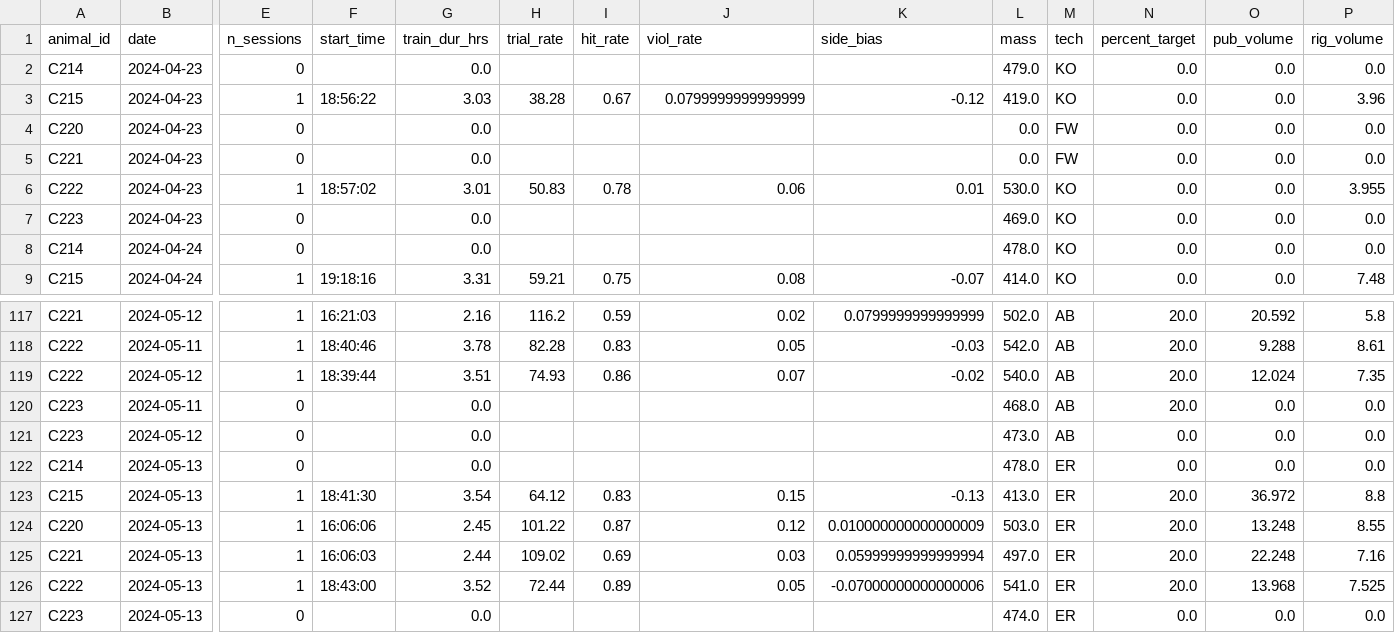
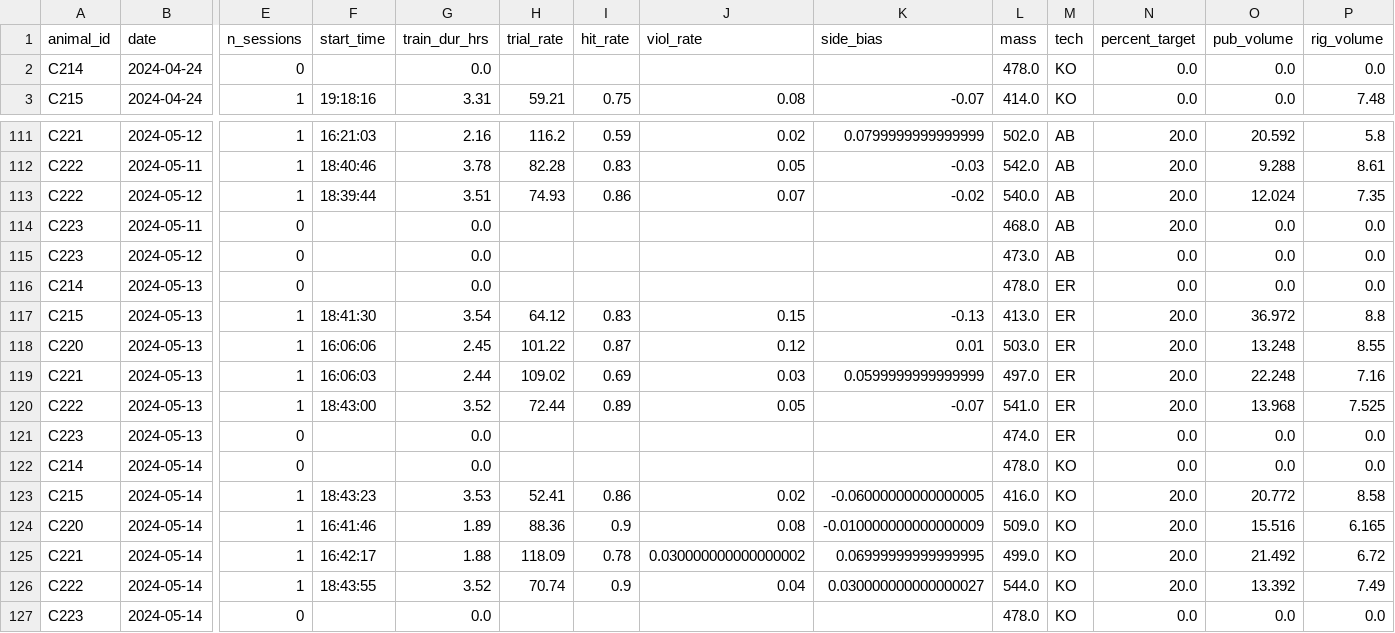
Before and after one commit to Brody-Lab/jbreda_animal_training, a CSV file: data/days_dfs/C2s_days_df.csv, drawn as a sheet; only a part is shown, gaps mark what is left out; removed rows and columns are numbered as before the commit, all else as after; rows hold the shown columns only; the diff names each change by its address in the sheet, - before the commit and + after, or states it on an @@ line.

```diff
--- a/data/days_dfs/C2s_days_df.csv
+++ b/data/days_dfs/C2s_days_df.csv
-row 2: C214 | 2024-04-23 | 0 |  | 0.0 |  |  |  |  | 479.0 | KO | 0.0 | 0.0 | 0.0
-row 3: C215 | 2024-04-23 | 1 | 18:56:22 | 3.03 | 38.28 | 0.67 | 0.0799999999999999 | -0.12 | 419.0 | KO | 0.0 | 0.0 | 3.96
-row 4: C220 | 2024-04-23 | 0 |  | 0.0 |  |  |  |  | 0.0 | FW | 0.0 | 0.0 | 0.0
-row 5: C221 | 2024-04-23 | 0 |  | 0.0 |  |  |  |  | 0.0 | FW | 0.0 | 0.0 | 0.0
-row 6: C222 | 2024-04-23 | 1 | 18:57:02 | 3.01 | 50.83 | 0.78 | 0.06 | 0.01 | 530.0 | KO | 0.0 | 0.0 | 3.955
-row 7: C223 | 2024-04-23 | 0 |  | 0.0 |  |  |  |  | 469.0 | KO | 0.0 | 0.0 | 0.0
-K118 (side_bias): 0.010000000000000009
+K118 (side_bias): 0.01
-K119 (side_bias): 0.05999999999999994
+K119 (side_bias): 0.0599999999999999
-K120 (side_bias): -0.07000000000000006
+K120 (side_bias): -0.07
+row 122: C214 | 2024-05-14 | 0 |  | 0.0 |  |  |  |  | 478.0 | KO | 0.0 | 0.0 | 0.0
+row 123: C215 | 2024-05-14 | 1 | 18:43:23 | 3.53 | 52.41 | 0.86 | 0.02 | -0.06000000000000005 | 416.0 | KO | 20.0 | 20.772 | 8.58
+row 124: C220 | 2024-05-14 | 1 | 16:41:46 | 1.89 | 88.36 | 0.9 | 0.08 | -0.010000000000000009 | 509.0 | KO | 20.0 | 15.516 | 6.165
+row 125: C221 | 2024-05-14 | 1 | 16:42:17 | 1.88 | 118.09 | 0.78 | 0.030000000000000002 | 0.06999999999999995 | 499.0 | KO | 20.0 | 21.492 | 6.72
+row 126: C222 | 2024-05-14 | 1 | 18:43:55 | 3.52 | 70.74 | 0.9 | 0.04 | 0.030000000000000027 | 544.0 | KO | 20.0 | 13.392 | 7.49
+row 127: C223 | 2024-05-14 | 0 |  | 0.0 |  |  |  |  | 478.0 | KO | 0.0 | 0.0 | 0.0
```
Also changed, not shown: data/days_dfs/R3s_days_df.csv, 46 other files.
